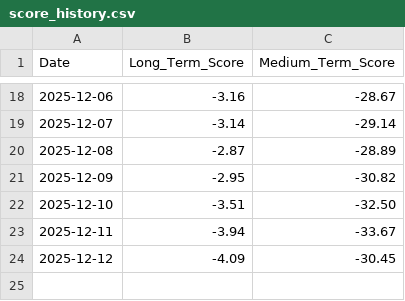
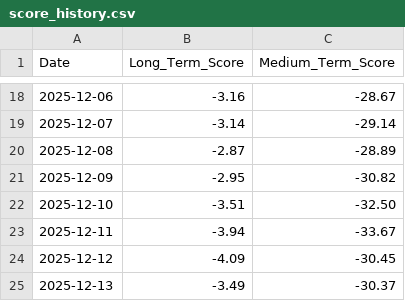
Before and after one commit to LucasHonoratoDeSouza/Bitcoin-Quant-Project, a CSV file: data/signals/score_history.csv, drawn as a sheet; only a part is shown, gaps mark what is left out.

```diff
--- a/data/signals/score_history.csv
+++ b/data/signals/score_history.csv
@@ -24 +24,2 @@ Date,Long_Term_Score,Medium_Term_Score
 2025-12-12,-4.09,-30.45
+2025-12-13,-3.49,-30.37
```
Also changed, not shown: 5 other files.
